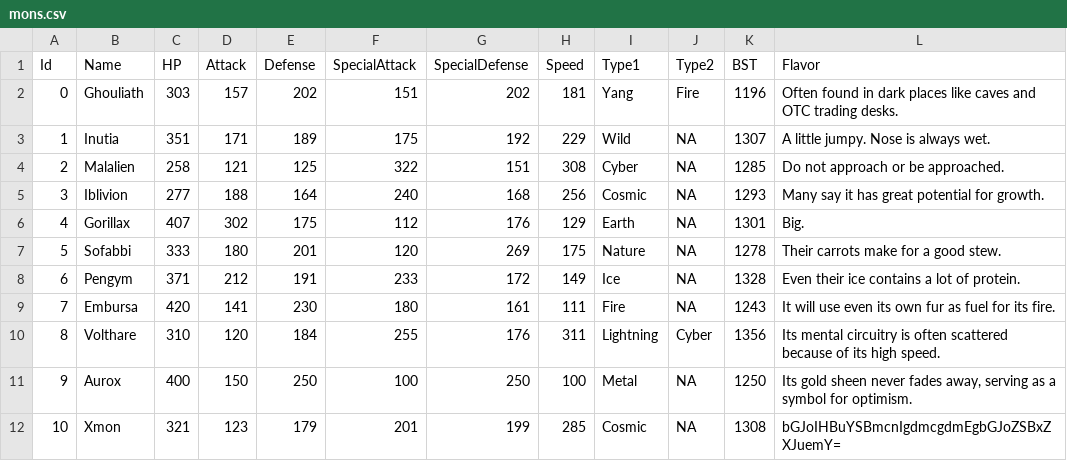
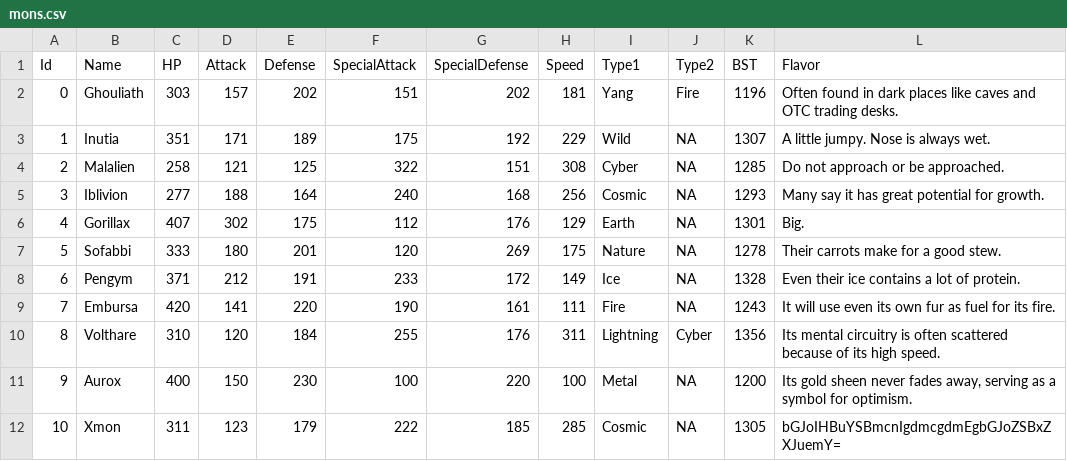
Before and after one commit to sudo-owen/chomp, a CSV file: drool/mons.csv, drawn as a sheet.

```diff
--- a/drool/mons.csv
+++ b/drool/mons.csv
@@ -8,5 +8,5 @@ Id,Name,HP,Attack,Defense,SpecialAttack,SpecialDefense,Speed,Type1,Type2,BST,Fla
 6,Pengym,371,212,191,233,172,149,Ice,NA,1328,"Even their ice contains a lot of protein."
-7,Embursa,420,141,230,180,161,111,Fire,NA,1243,"It will use even its own fur as fuel for its fire."
+7,Embursa,420,141,220,190,161,111,Fire,NA,1243,"It will use even its own fur as fuel for its fire."
 8,Volthare,310,120,184,255,176,311,Lightning,Cyber,1356,"Its mental circuitry is often scattered because of its high speed."
-9,Aurox,400,150,250,100,250,100,Metal,NA,1250,"Its gold sheen never fades away, serving as a symbol for optimism."
-10,Xmon,321,123,179,201,199,285,Cosmic,NA,1308,"bGJoIHBuYSBmcnIgdmcgdmEgbGJoZSBxZXJuemY="
+9,Aurox,400,150,230,100,220,100,Metal,NA,1200,"Its gold sheen never fades away, serving as a symbol for optimism."
+10,Xmon,311,123,179,222,185,285,Cosmic,NA,1305,"bGJoIHBuYSBmcnIgdmcgdmEgbGJoZSBxZXJuemY="
```
Also changed, not shown: drool/moves.csv, 6 other files.
